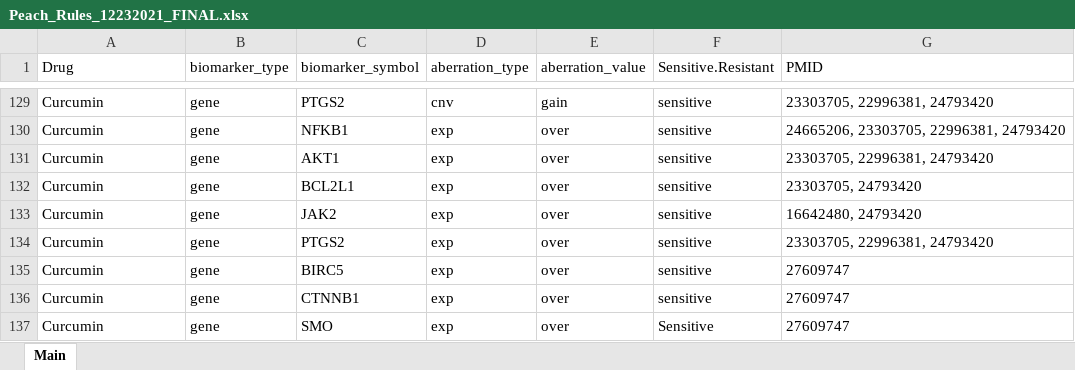
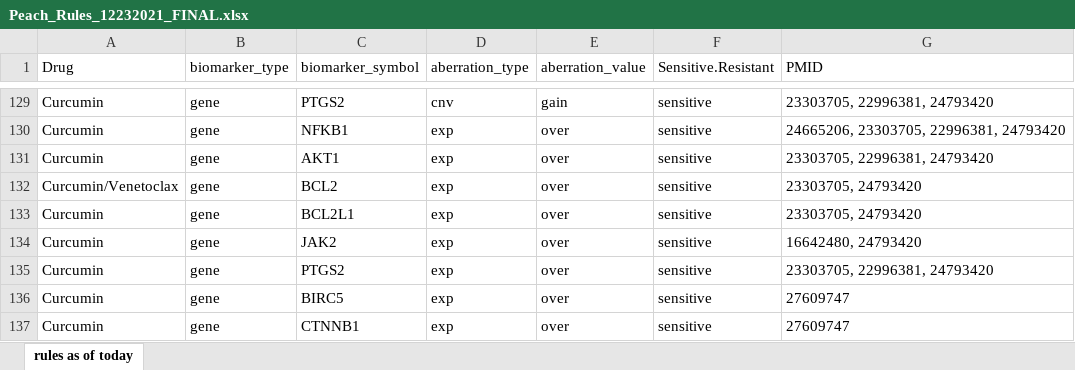
Before and after one commit to abc123fed/AtriumBCCGeneWeb, an Excel workbook: reference/Peach_Rules_12232021_FINAL.xlsx, sheet rules as of today, drawn as a sheet; only a part is shown, gaps mark what is left out; the shorter side is filled out with more unchanged rows; values as stored, in another font and other column widths than the file's, no borders; the diff names each change by its address in the sheet, - before the commit and + after, or states it on an @@ line.

```diff
--- a/reference/Peach_Rules_12232021_FINAL.xlsx (sheet rules as of today)
+++ b/reference/Peach_Rules_12232021_FINAL.xlsx (sheet rules as of today)
-sheet tab: Main
+sheet tab: rules as of today
+row 132: Curcumin/Venetoclax | gene | BCL2 | exp | over | sensitive | 23303705, 24793420
```
Also changed, not shown: 2 other files.
